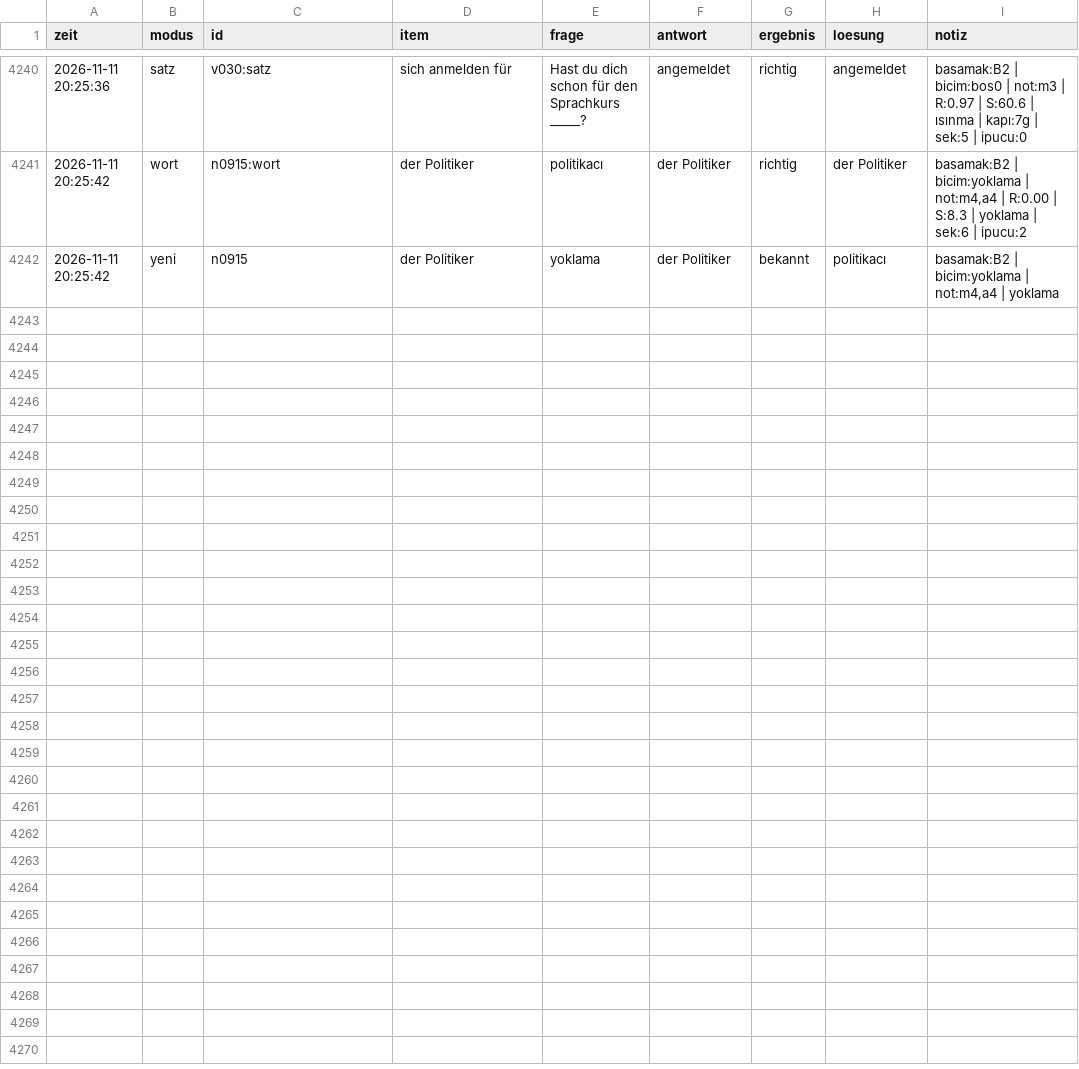
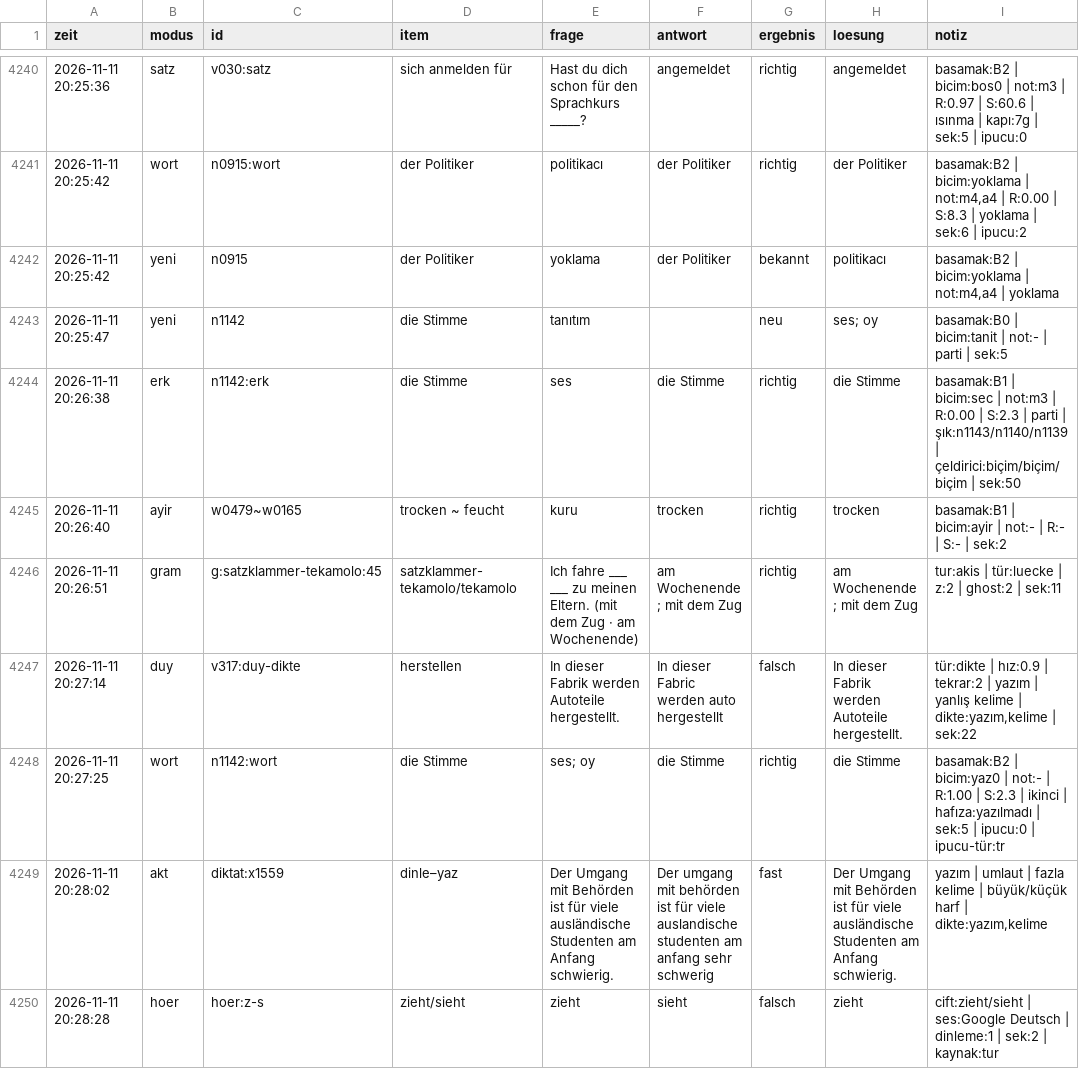
Before and after one commit to TunaArslankaya/Almanca-Tekrar, a CSV file: log/log.csv, drawn as a sheet; only a part is shown, gaps mark what is left out; the diff covers the shown part only; the diff names each change by its address in the sheet, - before the commit and + after, or states it on an @@ line.

```diff
--- a/log/log.csv
+++ b/log/log.csv
+row 4243: 2026-11-11 20:25:47 | yeni | n1142 | die Stimme | tanıtım |  | neu | ses; oy | basamak:B0 | bicim:tanit | not:- | parti | sek:5
+row 4244: 2026-11-11 20:26:38 | erk | n1142:erk | die Stimme | ses | die Stimme | richtig | die Stimme | basamak:B1 | bicim:sec | not:m3 | R:0.00 | S:2.3 | parti | şık:n1143/n1140/n1139 | çeldirici:biçim/biçim/biçim | sek:50
+row 4245: 2026-11-11 20:26:40 | ayir | w0479~w0165 | trocken ~ feucht | kuru | trocken | richtig | trocken | basamak:B1 | bicim:ayir | not:- | R:- | S:- | sek:2
+row 4246: 2026-11-11 20:26:51 | gram | g:satzklammer-tekamolo:45 | satzklammer-tekamolo/tekamolo | Ich fahre ___ ___ zu meinen Eltern. (mit dem Zug · am Wochenende) | am Wochenende ; mit dem Zug | richtig | am Wochenende ; mit dem Zug | tur:akis | tür:luecke | z:2 | ghost:2 | sek:11
+row 4247: 2026-11-11 20:27:14 | duy | v317:duy-dikte | herstellen | In dieser Fabrik werden Autoteile hergestellt. | In dieser Fabric werden auto hergestellt | falsch | In dieser Fabrik werden Autoteile hergestellt. | tür:dikte | hız:0.9 | tekrar:2 | yazım | yanlış kelime | dikte:yazım,kelime | sek:22
+row 4248: 2026-11-11 20:27:25 | wort | n1142:wort | die Stimme | ses; oy | die Stimme | richtig | die Stimme | basamak:B2 | bicim:yaz0 | not:- | R:1.00 | S:2.3 | ikinci | hafıza:yazılmadı | sek:5 | ipucu:0 | ipucu-tür:tr
+row 4249: 2026-11-11 20:28:02 | akt | diktat:x1559 | dinle–yaz | Der Umgang mit Behörden ist für viele ausländische Studenten am Anfang schwierig. | Der umgang mit behörden ist für viele auslandische studenten am anfang sehr schwerig | fast | Der Umgang mit Behörden ist für viele ausländische Studenten am Anfang schwierig. | yazım | umlaut | fazla kelime | büyük/küçük harf | dikte:yazım,kelime
+row 4250: 2026-11-11 20:28:28 | hoer | hoer:z-s | zieht/sieht | zieht | sieht | falsch | zieht | cift:zieht/sieht | ses:Google Deutsch | dinleme:1 | sek:2 | kaynak:tur
```
Also changed, not shown: 8 added rows elsewhere in this file.
